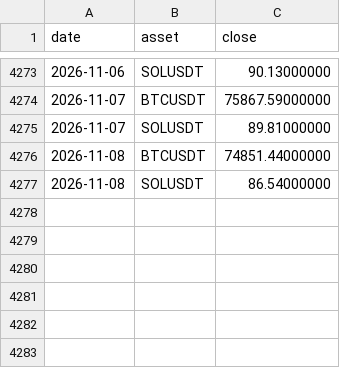
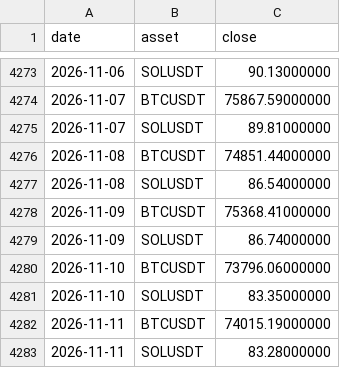
Before and after one commit to pan402945786/quantmp, a CSV file: data/btc_sol_daily.csv, drawn as a sheet; only a part is shown, gaps mark what is left out.

```diff
--- a/data/btc_sol_daily.csv
+++ b/data/btc_sol_daily.csv
@@ -4277 +4277,7 @@ date,asset,close
 2026-11-08,SOLUSDT,86.54000000
+2026-11-09,BTCUSDT,75368.41000000
+2026-11-09,SOLUSDT,86.74000000
+2026-11-10,BTCUSDT,73796.06000000
+2026-11-10,SOLUSDT,83.35000000
+2026-11-11,BTCUSDT,74015.19000000
+2026-11-11,SOLUSDT,83.28000000
```
Also changed, not shown: 12 other files.
